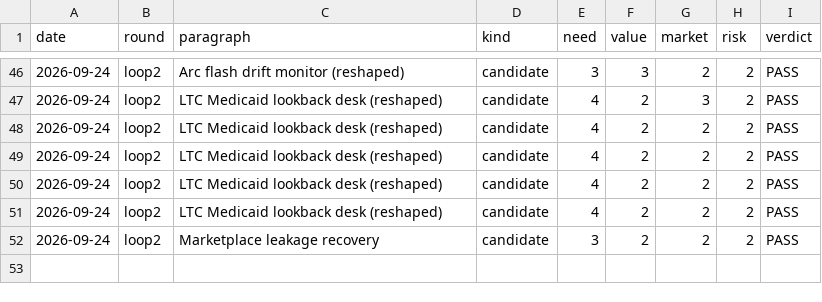
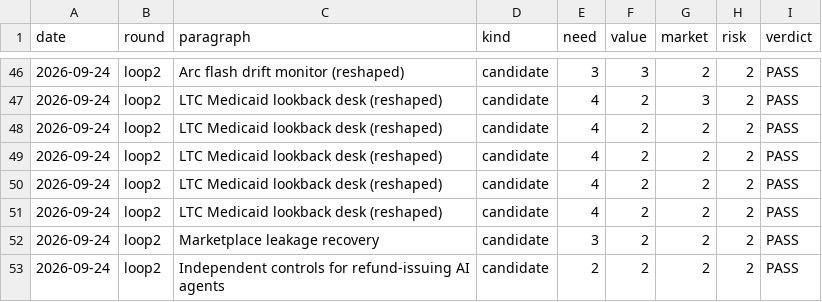
Before and after one commit to veer-sanyal/bdm-venture-concept, a CSV file: scores.csv, drawn as a sheet; only a part is shown, gaps mark what is left out; the diff names each change by its address in the sheet, - before the commit and + after, or states it on an @@ line.

```diff
--- a/scores.csv
+++ b/scores.csv
+row 53: 2026-09-24 | loop2 | Independent controls for refund-issuing AI agents | candidate | 2 | 2 | 2 | 2 | PASS
```
Also changed, not shown: 1 other file.
